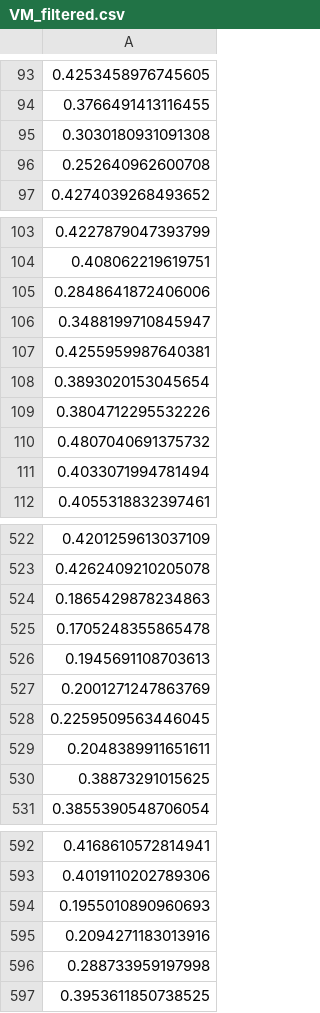
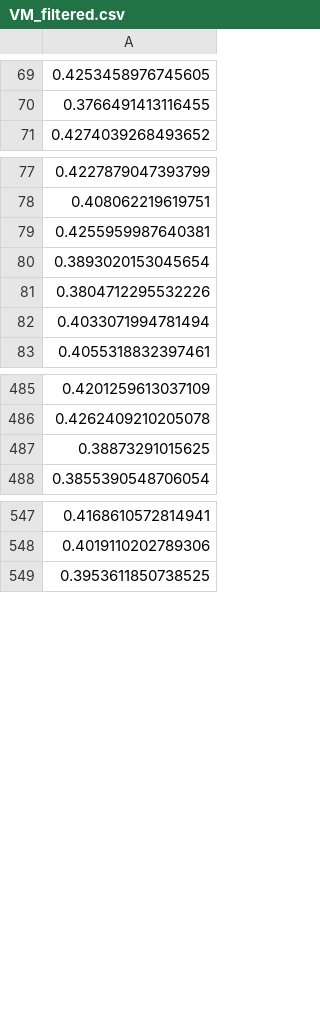
Before and after one commit to achakraborty2024/aai_500_group_project, a CSV file: VM_filtered.csv, drawn as a sheet; only a part is shown, gaps mark what is left out; the diff covers the shown part only; the diff names each change by its address in the sheet, - before the commit and + after, or states it on an @@ line.

```diff
--- a/VM_filtered.csv
+++ b/VM_filtered.csv
-row 95: 0.3030180931091308
-row 96: 0.252640962600708
-row 105: 0.2848641872406006
-row 106: 0.3488199710845947
-row 110: 0.4807040691375732
-row 524: 0.1865429878234863
-row 525: 0.1705248355865478
-row 526: 0.1945691108703613
-row 527: 0.2001271247863769
-row 528: 0.2259509563446045
-row 529: 0.2048389911651611
-row 594: 0.1955010890960693
-row 595: 0.2094271183013916
-row 596: 0.288733959197998
```
Also changed, not shown: 45 removed rows elsewhere in this file, MacBookPro1_filtered.csv, MacBookPro2_filtered.csv, 4 other files.
